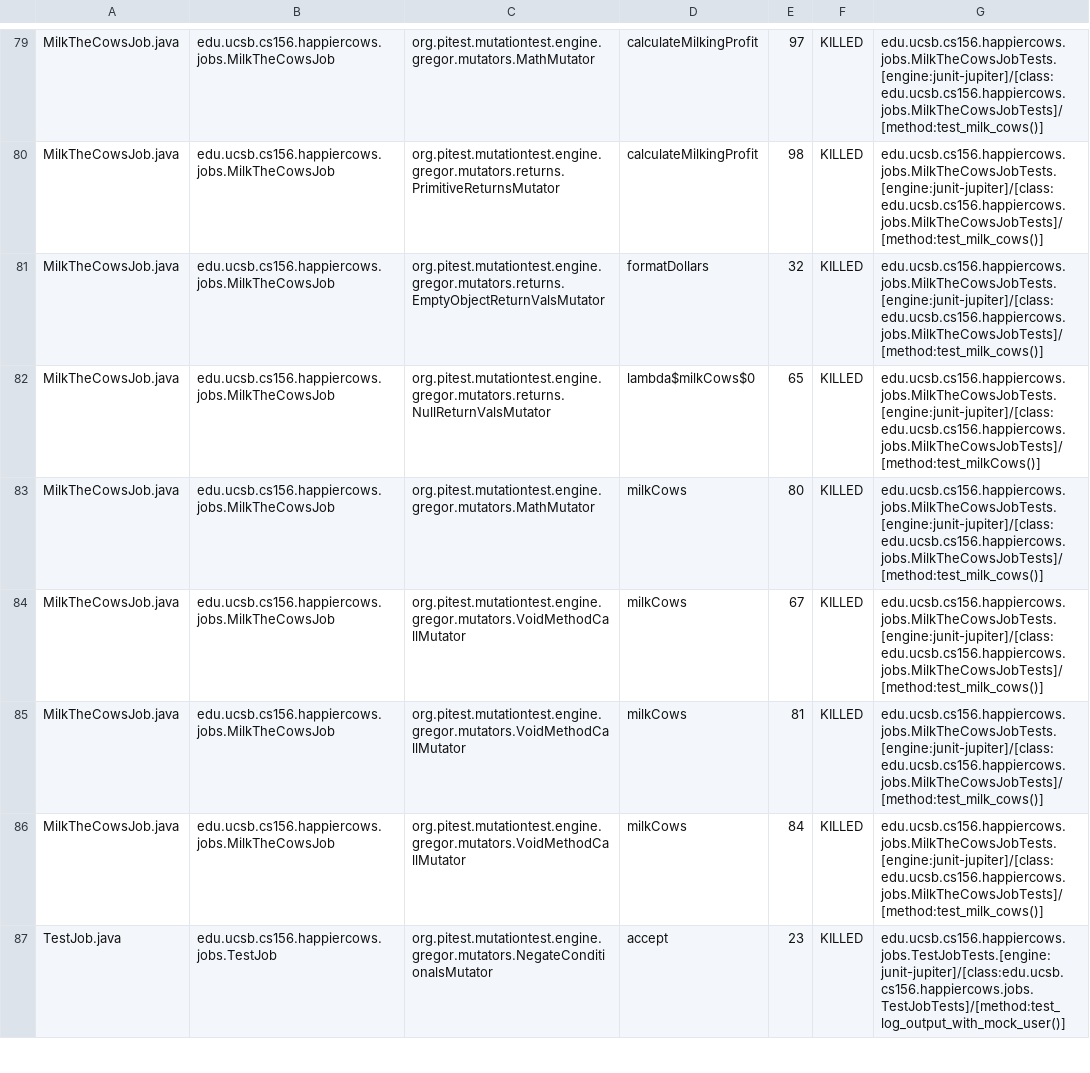
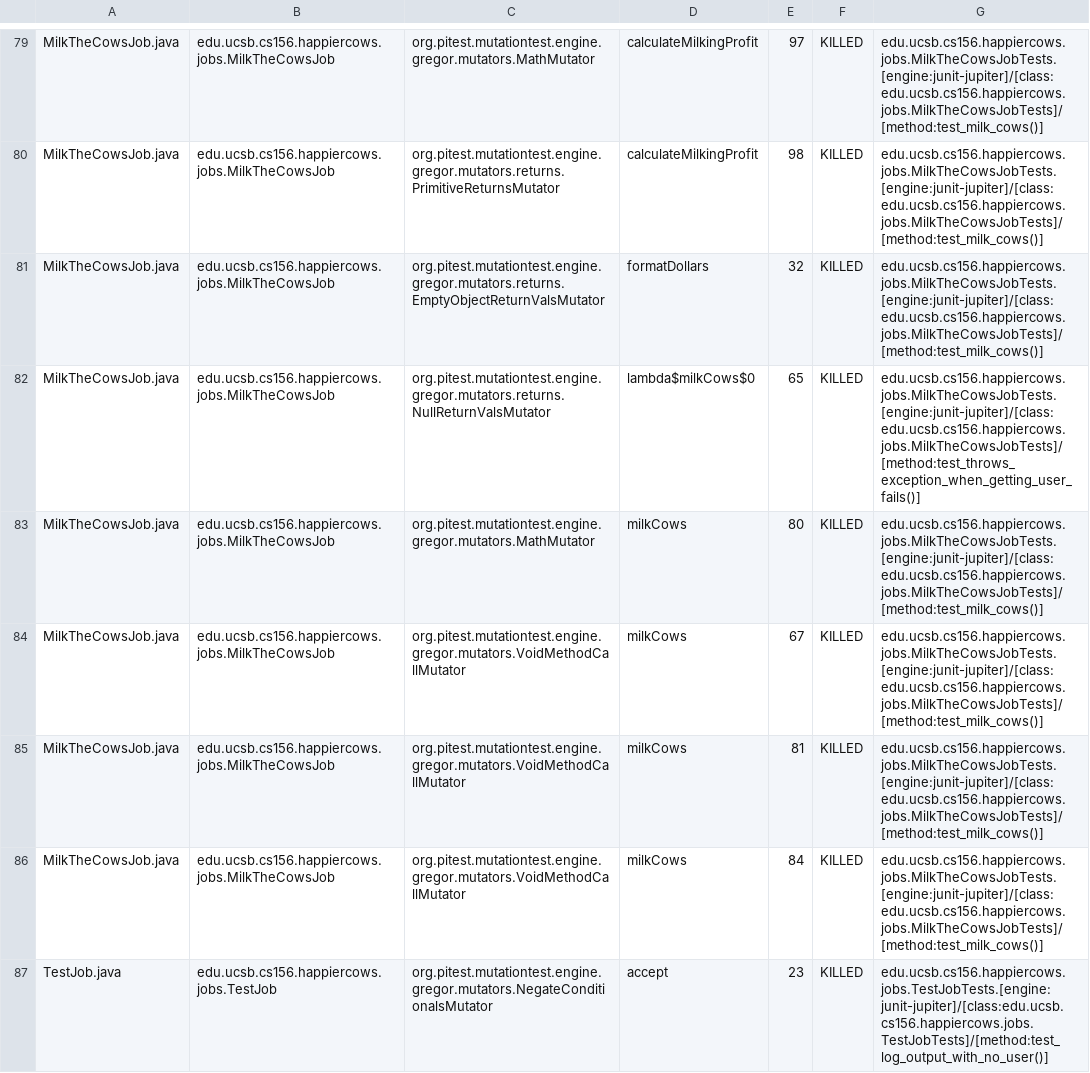
Before and after one commit to ucsb-cs156-s23/proj-happycows-s23-6pm-1, a CSV file: prs/25/pitest/mutations.csv, drawn as a sheet; only a part is shown, gaps mark what is left out; the diff covers the shown part only.

Commit message:
Deploying to gh-pages from @ ucsb-cs156-s23/proj-happycows-s23-6pm-1@93a0f85cabeedd60e2031169b1362a852dfdf477 🚀

```diff
--- a/prs/25/pitest/mutations.csv
+++ b/prs/25/pitest/mutations.csv
@@ -81,3 +81,3 @@ MilkTheCowsJob.java,edu.ucsb.cs156.happiercows.jobs.MilkTheCowsJob,org.pitest.mu
 MilkTheCowsJob.java,edu.ucsb.cs156.happiercows.jobs.MilkTheCowsJob,org.pitest.mutationtest.engine.gregor.mutators.returns.EmptyObjectReturnValsMutator,formatDollars,32,KILLED,edu.ucsb.cs156.happiercows.jobs.MilkTheCowsJobTests.[engine:junit-jupiter]/[class:edu.ucsb.cs156.happiercows.jobs.MilkTheCowsJobTests]/[method:test_milk_cows()]
-MilkTheCowsJob.java,edu.ucsb.cs156.happiercows.jobs.MilkTheCowsJob,org.pitest.mutationtest.engine.gregor.mutators.returns.NullReturnValsMutator,lambda$milkCows$0,65,KILLED,edu.ucsb.cs156.happiercows.jobs.MilkTheCowsJobTests.[engine:junit-jupiter]/[class:edu.ucsb.cs156.happiercows.jobs.MilkTheCowsJobTests]/[method:test_milkCows()]
+MilkTheCowsJob.java,edu.ucsb.cs156.happiercows.jobs.MilkTheCowsJob,org.pitest.mutationtest.engine.gregor.mutators.returns.NullReturnValsMutator,lambda$milkCows$0,65,KILLED,edu.ucsb.cs156.happiercows.jobs.MilkTheCowsJobTests.[engine:junit-jupiter]/[class:edu.ucsb.cs156.happiercows.jobs.MilkTheCowsJobTests]/[method:test_throws_exception_when_getting_user_fails()]
 MilkTheCowsJob.java,edu.ucsb.cs156.happiercows.jobs.MilkTheCowsJob,org.pitest.mutationtest.engine.gregor.mutators.MathMutator,milkCows,80,KILLED,edu.ucsb.cs156.happiercows.jobs.MilkTheCowsJobTests.[engine:junit-jupiter]/[class:edu.ucsb.cs156.happiercows.jobs.MilkTheCowsJobTests]/[method:test_milk_cows()]
@@ -86,2 +86,2 @@ MilkTheCowsJob.java,edu.ucsb.cs156.happiercows.jobs.MilkTheCowsJob,org.pitest.mu
 MilkTheCowsJob.java,edu.ucsb.cs156.happiercows.jobs.MilkTheCowsJob,org.pitest.mutationtest.engine.gregor.mutators.VoidMethodCallMutator,milkCows,84,KILLED,edu.ucsb.cs156.happiercows.jobs.MilkTheCowsJobTests.[engine:junit-jupiter]/[class:edu.ucsb.cs156.happiercows.jobs.MilkTheCowsJobTests]/[method:test_milk_cows()]
-TestJob.java,edu.ucsb.cs156.happiercows.jobs.TestJob,org.pitest.mutationtest.engine.gregor.mutators.NegateConditionalsMutator,accept,23,KILLED,edu.ucsb.cs156.happiercows.jobs.TestJobTests.[engine:junit-jupiter]/[class:edu.ucsb.cs156.happiercows.jobs.TestJobTests]/[method:test_log_output_with_mock_user()]
+TestJob.java,edu.ucsb.cs156.happiercows.jobs.TestJob,org.pitest.mutationtest.engine.gregor.mutators.NegateConditionalsMutator,accept,23,KILLED,edu.ucsb.cs156.happiercows.jobs.TestJobTests.[engine:junit-jupiter]/[class:edu.ucsb.cs156.happiercows.jobs.TestJobTests]/[method:test_log_output_with_no_user()]
```
Also changed, not shown: 24 edited cells elsewhere in this file, 23 other files.
